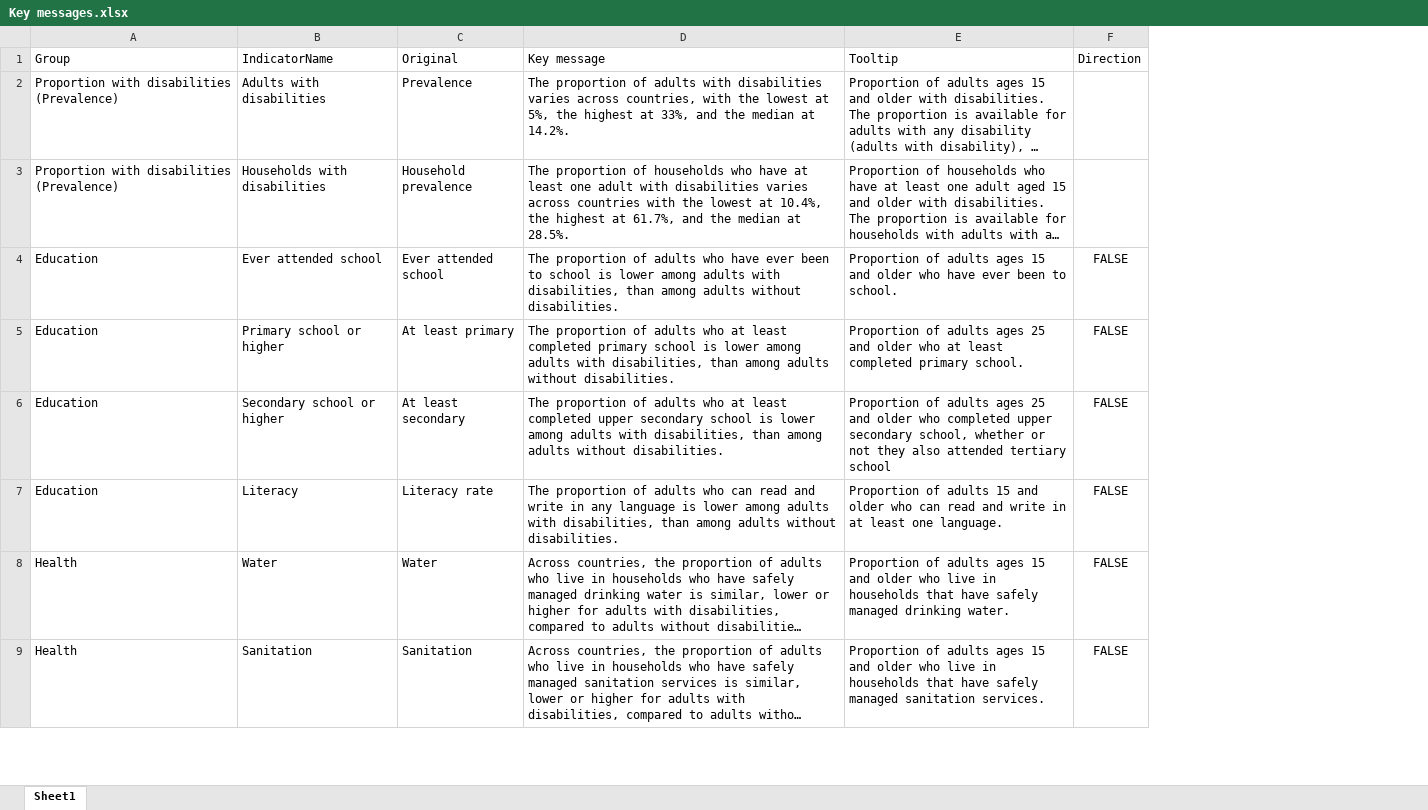
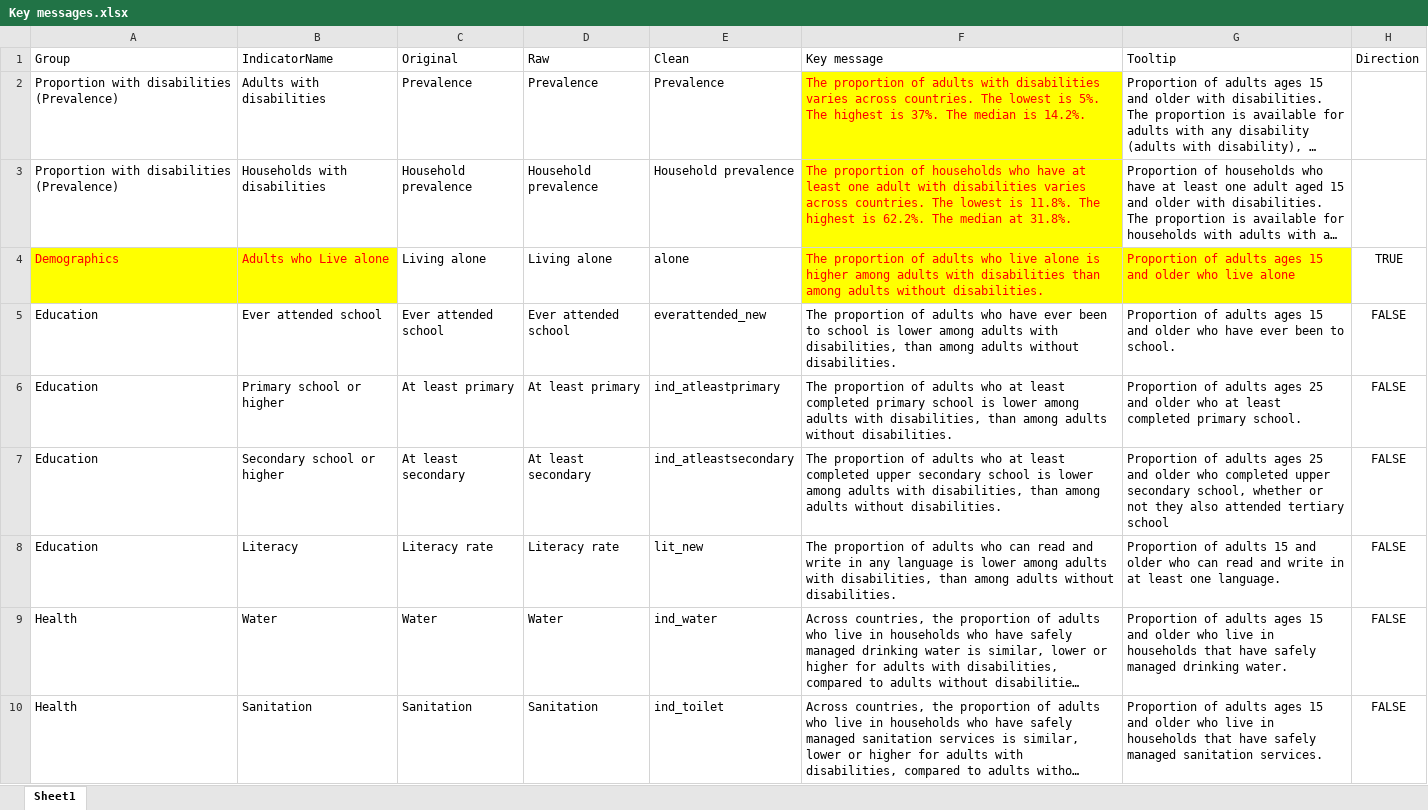
Before and after one commit to bscarp/DDI, an Excel workbook: DS-D files/Key messages.xlsx, sheet Sheet1, drawn as a sheet; only a part is shown; long unchanged cells end in …; values as stored, in another font and other column widths than the file's, no borders; addresses are those after the commit; the diff covers the shown part only; the diff names each change by its address in the sheet, - before the commit and + after, or states it on an @@ line.

```diff
--- a/DS-D files/Key messages.xlsx (sheet Sheet1)
+++ b/DS-D files/Key messages.xlsx (sheet Sheet1)
+column D (Raw), rows 2-3: Prevalence | Household prevalence; rows 5-10: Ever attended school | At least primary | At least secondary | Literacy rate | Water | Sanitation
+column E (Clean), rows 2-3: Prevalence | Household prevalence; rows 5-10: everattended_new | ind_atleastprimary | ind_atleastsecondary | lit_new | ind_water | ind_toilet
-F2 (Key message): …varies across countries, with the lowest at 5%, the highest at 33%, and the median at 14.2%.
+F2 (Key message): …varies across countries. The lowest is 5%. The highest is 37%. The median is 14.2%.
@@ F2:F3 fill: none → #FFFF00, text colour: black → #FF0000 @@
-F3 (Key message): …varies across countries with the lowest at 10.4%, the highest at 61.7%, and the median at 28.5%.
+F3 (Key message): …varies across countries. The lowest is 11.8%. The highest is 62.2%. The median at 31.8%.
+row 4: Demographics | Adults who Live alone | Living alone | Living alone | alone | The proportion of adults who live alone is higher among adults with disabilities than among adults without disabilities. | Proportion of adults ages 15 and older who live alone | TRUE
```
Also changed, not shown: 5 added rows, 4 edited cells and cell formats elsewhere in this sheet, 9 other files.
